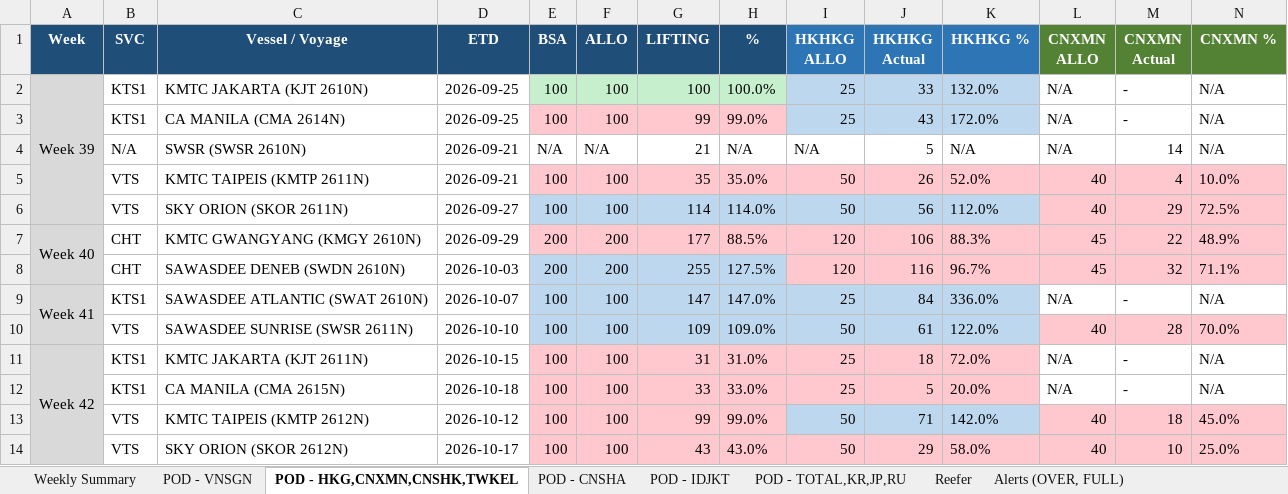
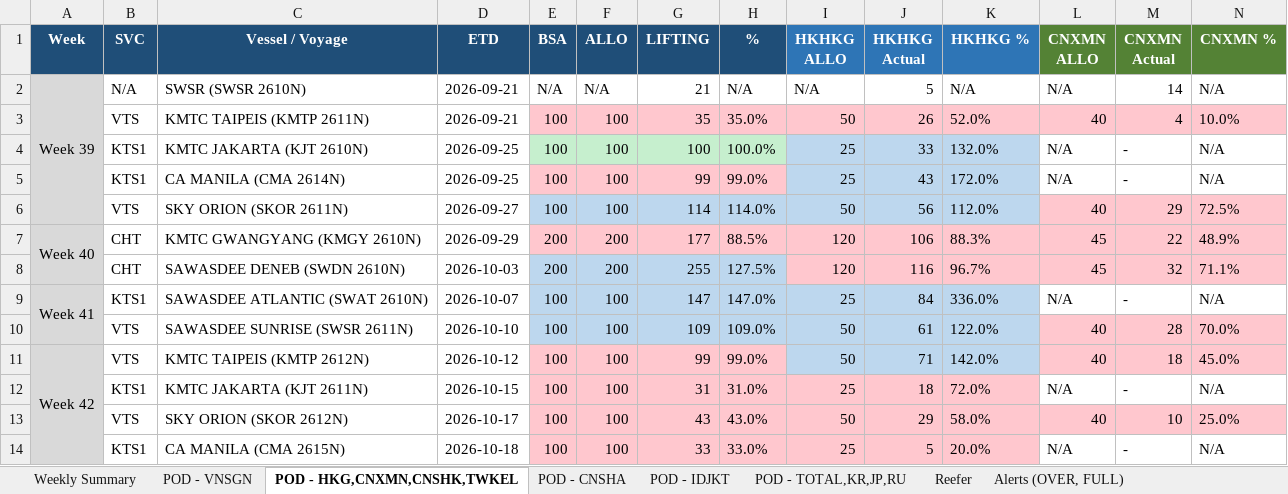
Before and after one commit to NarisaraM/daily-booking-bsa-dashboard, an Excel workbook: Daily_Booking_Status_Report.xlsx, sheet POD - HKG,CNXMN,CNSHK,TWKEL, drawn as a sheet; only a part is shown; values as stored, in another font and other column widths than the file's, no borders; removed rows and columns are numbered as before the commit, all else as after; rows hold the shown columns only; the diff names each change by its address in the sheet, - before the commit and + after, or states it on an @@ line.

```diff
--- a/Daily_Booking_Status_Report.xlsx (sheet POD - HKG,CNXMN,CNSHK,TWKEL)
+++ b/Daily_Booking_Status_Report.xlsx (sheet POD - HKG,CNXMN,CNSHK,TWKEL)
+row 2: Week 39 | N/A | SWSR (SWSR 2610N) | 2026-09-21 | N/A | N/A | 21 | N/A | N/A | 5 | N/A | N/A | 14 | N/A
@@ row 5 moved to row 3: VTS @@
-A4 (Week): Week 39
+A4 (Week): (empty)
-A4 fill: #D9D9D9
+A4 fill: none
-A2:A6 merged
-row 4:  | N/A | SWSR (SWSR 2610N) | 2026-09-21 | N/A | N/A | 21 | N/A | N/A | 5 | N/A | N/A | 14 | N/A
+row 11: Week 42 | VTS | KMTC TAIPEIS (KMTP 2612N) | 2026-10-12 | 100 | 100 | 99 | 99.0% | 50 | 71 | 142.0% | 40 | 18 | 45.0%
-A12 (Week): Week 42
+A12 (Week): (empty)
-A12 fill: #D9D9D9
+A12 fill: none
-A11:A14 merged
@@ row 14 moved to row 13: VTS @@
-row 13:  | VTS | KMTC TAIPEIS (KMTP 2612N) | 2026-10-12 | 100 | 100 | 99 | 99.0% | 50 | 71 | 142.0% | 40 | 18 | 45.0%
```
Also changed, not shown: sheet POD - TOTAL,KR,JP,RU, sheet POD - VNSGN, sheet Weekly Summary, sheet POD - IDJKT, sheet Reefer, sheet Alerts (OVER, FULL), 3 other files.
